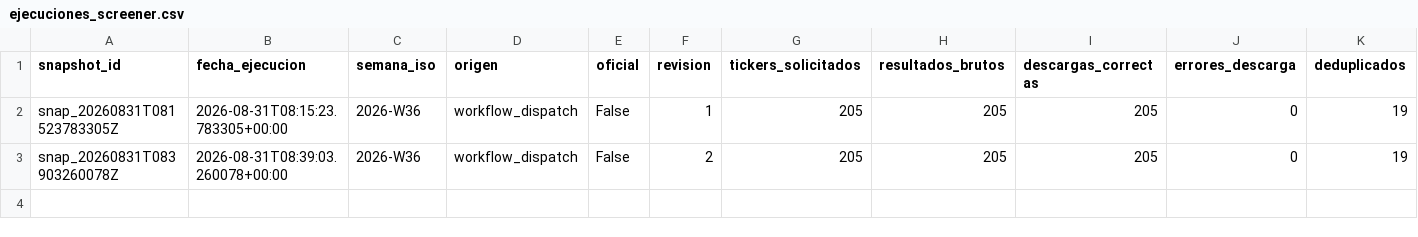
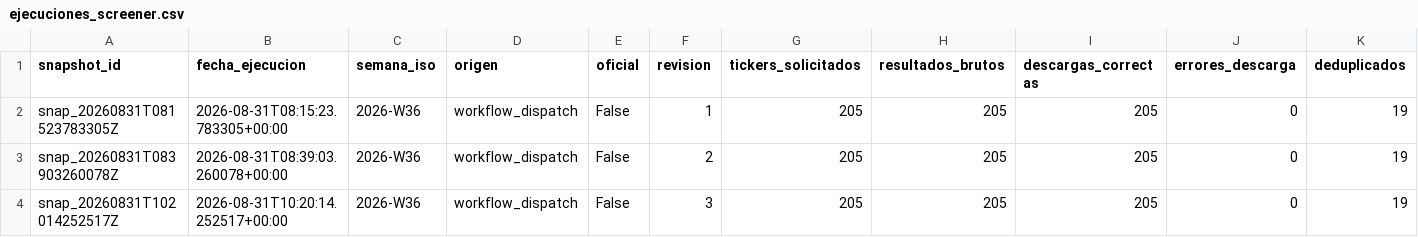
Before and after one commit to DiegoRecover8/screener-value-investing, a CSV file: ejecuciones_screener.csv, drawn as a sheet; only a part is shown; rows hold the shown columns only; the diff names each change by its address in the sheet, - before the commit and + after, or states it on an @@ line.

```diff
--- a/ejecuciones_screener.csv
+++ b/ejecuciones_screener.csv
+row 4: snap_20260831T102014252517Z | 2026-08-31T10:20:14.252517+00:00 | 2026-W36 | workflow_dispatch | False | 3 | 205 | 205 | 205 | 0 | 19
```
Also changed, not shown: 1 other file.
